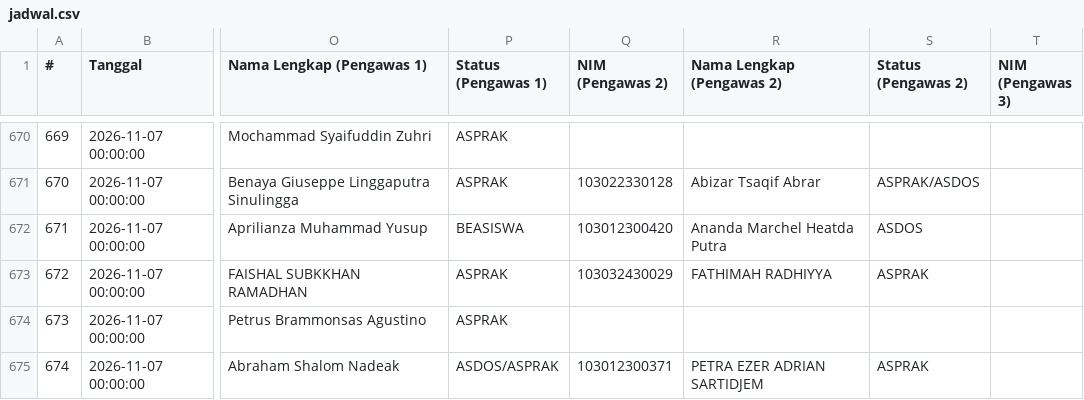
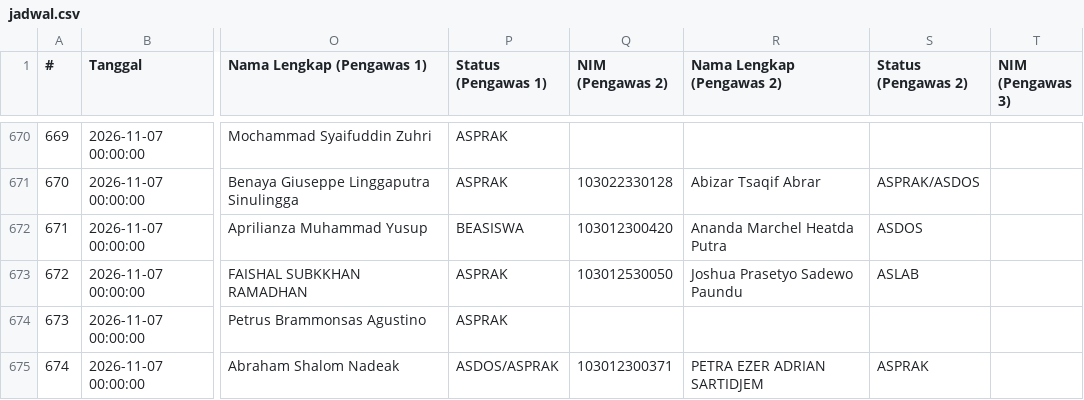
Before and after one commit to Fall-Llihc/Visualisasi-Jadwal-Pengawas, a CSV file: data/jadwal.csv, drawn as a sheet; only a part is shown, gaps mark what is left out; the diff covers the shown part only; the diff names each change by its address in the sheet, - before the commit and + after, or states it on an @@ line.

```diff
--- a/data/jadwal.csv
+++ b/data/jadwal.csv
-Q673 (NIM (Pengawas 2)): 103032430029
+Q673 (NIM (Pengawas 2)): 103012530050
-R673 (Nama Lengkap (Pengawas 2)): FATHIMAH RADHIYYA
+R673 (Nama Lengkap (Pengawas 2)): Joshua Prasetyo Sadewo Paundu
-S673 (Status (Pengawas 2)): ASPRAK
+S673 (Status (Pengawas 2)): ASLAB
```
Also changed, not shown: 45 edited cells elsewhere in this file, 1 other file.
